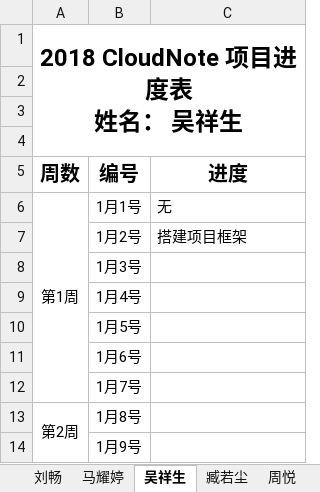
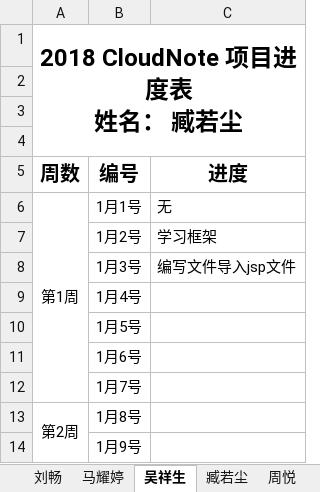
Before and after one commit to jitwxs/cloud-note, an Excel workbook: 项目进度表.xlsx, sheet 吴祥生, drawn as a sheet; only a part is shown; values as stored, in another font and other column widths than the file's, no borders; ↵ is a line break in a cell; the diff names each change by its address in the sheet, - before the commit and + after, or states it on an @@ line.

```diff
--- a/项目进度表.xlsx (sheet 吴祥生)
+++ b/项目进度表.xlsx (sheet 吴祥生)
-A1 (周数): 2018 CloudNote 项目进度表 ↵ 姓名： 吴祥生
+A1 (周数): 2018 CloudNote 项目进度表 ↵ 姓名： 臧若尘
-C7 (进度): 搭建项目框架
+C7 (进度): 学习框架
-C8 (进度): (empty)
+C8 (进度): 编写文件导入jsp文件
```
Also changed, not shown: 2 other files.
